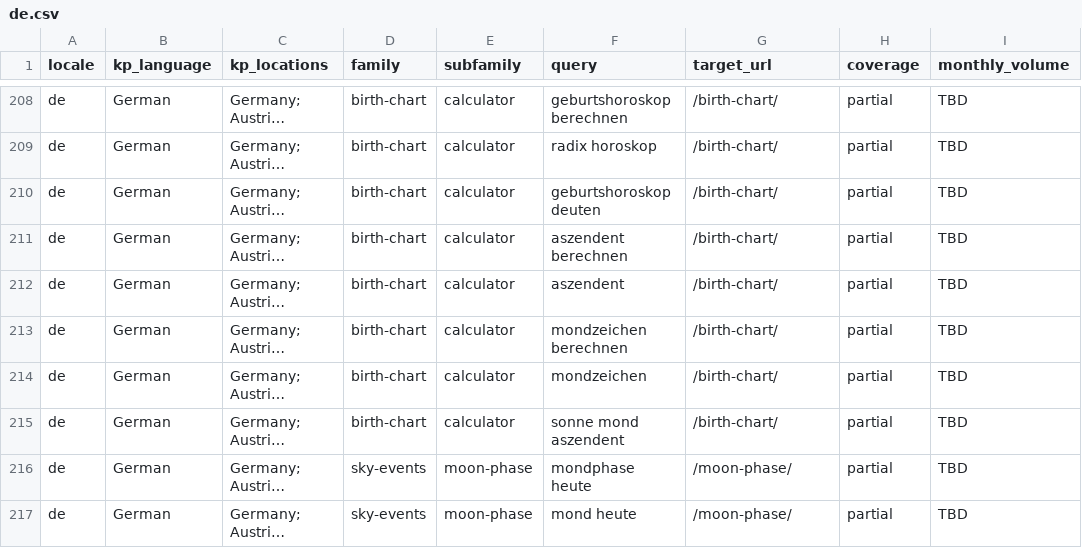
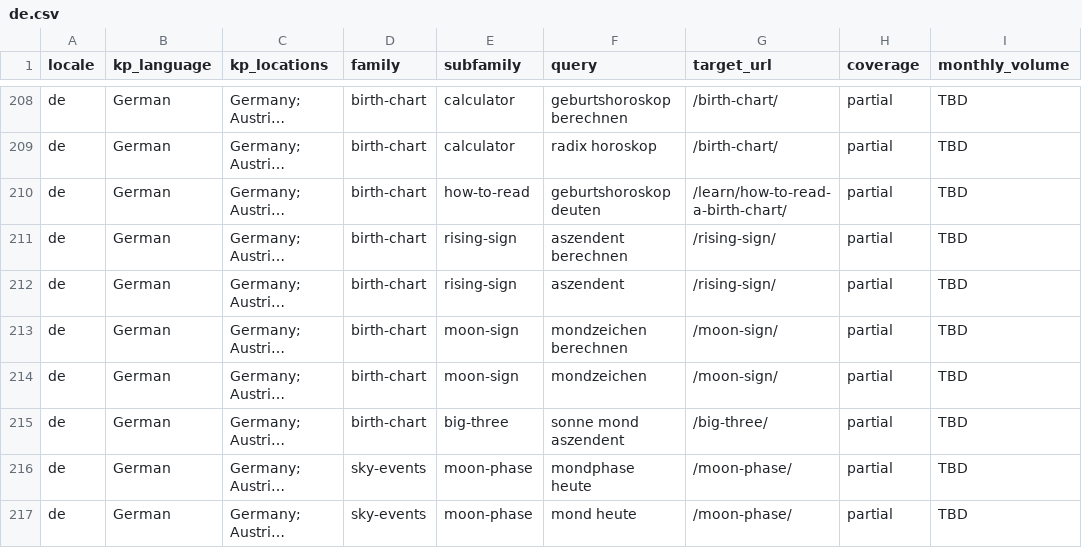
Before and after one commit to zodiacs-org/site, a CSV file: docs/visibility/keywords/de.csv, drawn as a sheet; only a part is shown, gaps mark what is left out; long unchanged cells end in …; the diff names each change by its address in the sheet, - before the commit and + after, or states it on an @@ line.

```diff
--- a/docs/visibility/keywords/de.csv
+++ b/docs/visibility/keywords/de.csv
-E210 (subfamily): calculator
+E210 (subfamily): how-to-read
-G210 (target_url): /birth-chart/
+G210 (target_url): /learn/how-to-read-a-birth-chart/
-E211:E212 (subfamily): calculator
+E211:E212 (subfamily): rising-sign
-G211:G212 (target_url): /birth-chart/
+G211:G212 (target_url): /rising-sign/
-E213:E214 (subfamily): calculator
+E213:E214 (subfamily): moon-sign
-G213:G214 (target_url): /birth-chart/
+G213:G214 (target_url): /moon-sign/
-E215 (subfamily): calculator
+E215 (subfamily): big-three
-G215 (target_url): /birth-chart/
+G215 (target_url): /big-three/
```
Also changed, not shown: docs/visibility/keywords/all-locales.csv, docs/visibility/keywords/hi.csv, 5 other files.
